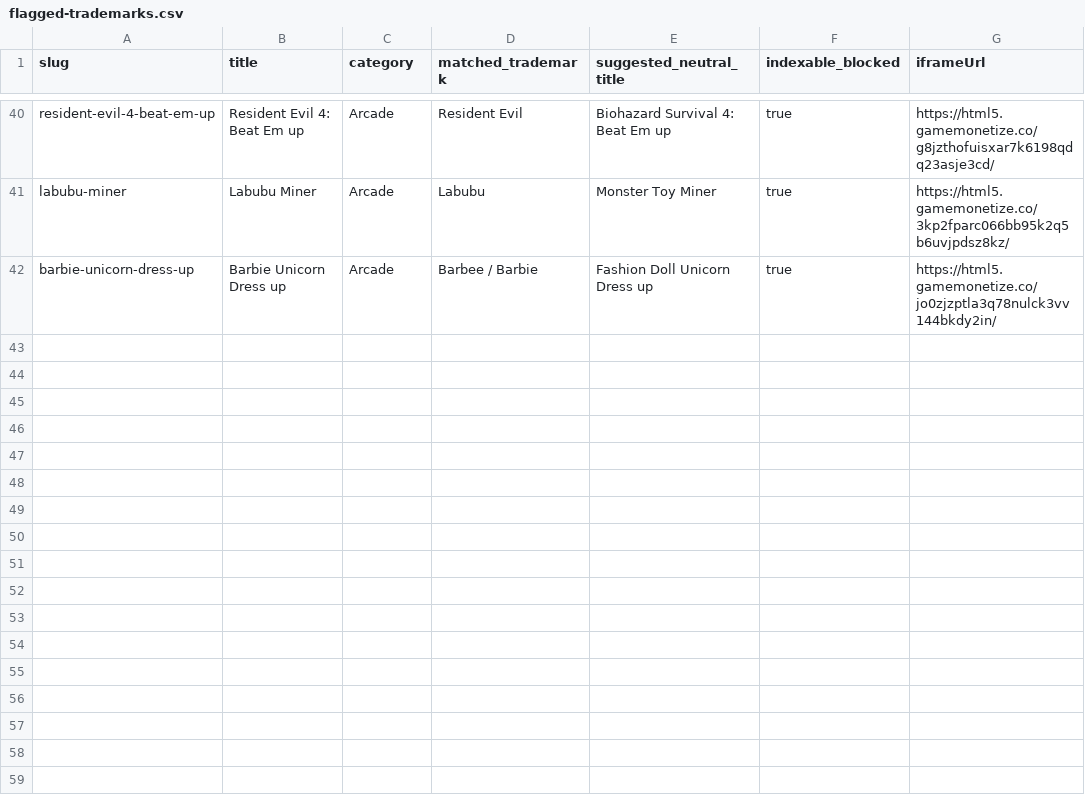
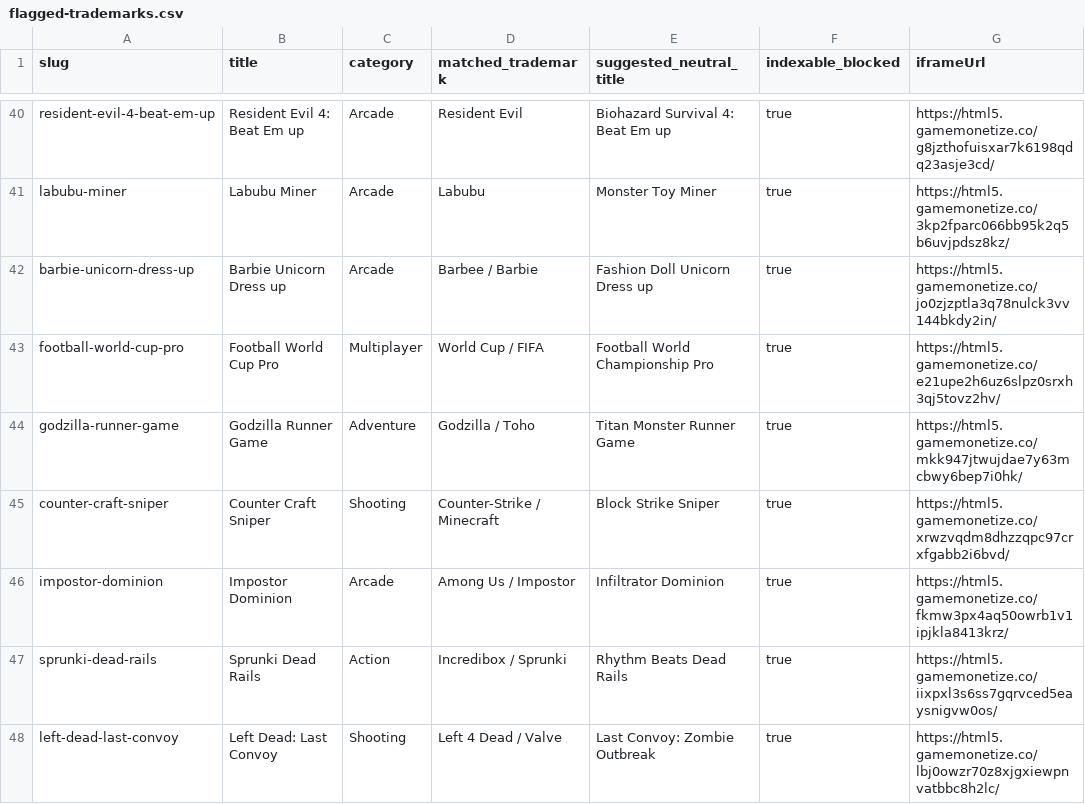
Before and after one commit to Sahil12c5/blockhub.games, a CSV file: reports/flagged-trademarks.csv, drawn as a sheet; only a part is shown, gaps mark what is left out.

Commit message:
feat(seo): deploy dynamic keywords for global, category, and game metadata and update reports

```diff
--- a/reports/flagged-trademarks.csv
+++ b/reports/flagged-trademarks.csv
@@ -42 +42,7 @@ slug,title,category,matched_trademark,suggested_neutral_title,indexable_blocked,
 "barbie-unicorn-dress-up","Barbie Unicorn Dress up","Arcade","Barbee / Barbie","Fashion Doll Unicorn Dress up",true,"https://html5.gamemonetize.co/jo0zjzptla3q78nulck3vv144bkdy2in/"
+"football-world-cup-pro","Football World Cup Pro","Multiplayer","World Cup / FIFA","Football World Championship Pro",true,"https://html5.gamemonetize.co/e21upe2h6uz6slpz0srxh3qj5tovz2hv/"
+"godzilla-runner-game","Godzilla Runner Game","Adventure","Godzilla / Toho","Titan Monster Runner Game",true,"https://html5.gamemonetize.co/mkk947jtwujdae7y63mcbwy6bep7i0hk/"
+"counter-craft-sniper","Counter Craft Sniper","Shooting","Counter-Strike / Minecraft","Block Strike Sniper",true,"https://html5.gamemonetize.co/xrwzvqdm8dhzzqpc97crxfgabb2i6bvd/"
+"impostor-dominion","Impostor Dominion","Arcade","Among Us / Impostor","Infiltrator Dominion",true,"https://html5.gamemonetize.co/fkmw3px4aq50owrb1v1ipjkla8413krz/"
+"sprunki-dead-rails","Sprunki Dead Rails","Action","Incredibox / Sprunki","Rhythm Beats Dead Rails",true,"https://html5.gamemonetize.co/iixpxl3s6ss7gqrvced5eaysnigvw0os/"
+"left-dead-last-convoy","Left Dead: Last Convoy","Shooting","Left 4 Dead / Valve","Last Convoy: Zombie Outbreak",true,"https://html5.gamemonetize.co/lbj0owzr70z8xjgxiewpnvatbbc8h2lc/"
```
Also changed, not shown: 10 other files.
